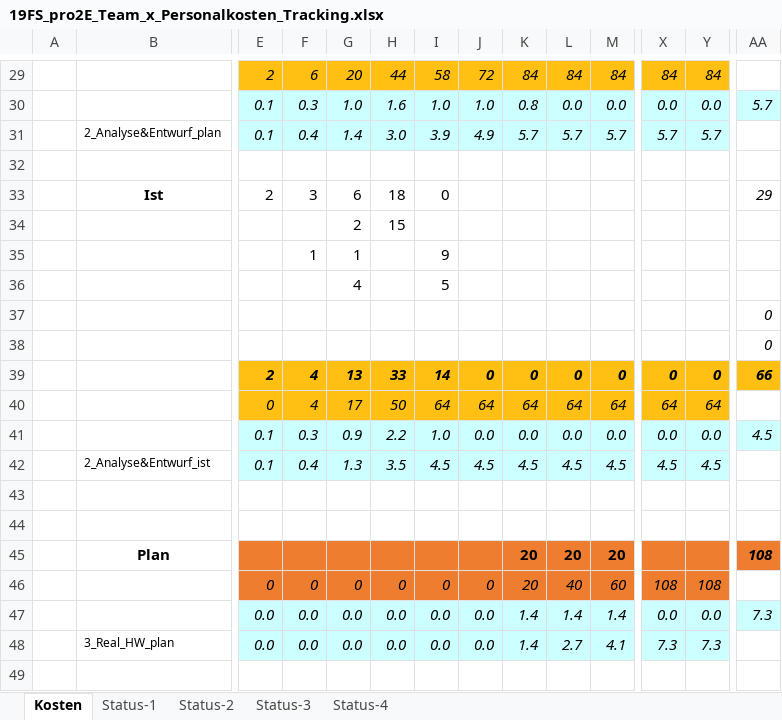
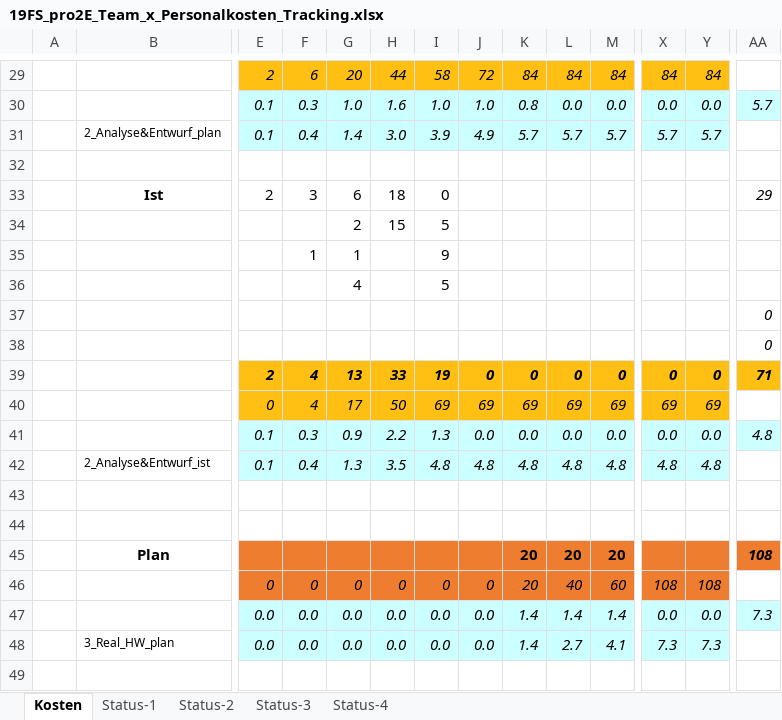
Before and after one commit to Swissmade41/EMI-Filter, an Excel workbook: Zeiterfassung/19FS_pro2E_Team_x_Personalkosten_Tracking.xlsx, sheet Kosten, drawn as a sheet; only a part is shown, gaps mark what is left out; values as stored, in another font and other column widths than the file's, no borders; removed rows and columns are numbered as before the commit, all else as after; rows hold the shown columns only; the diff names each change by its address in the sheet, - before the commit and + after, or states it on an @@ line.

Commit message:
Update 19FS_pro2E_Team_x_Personalkosten_Tracking.xlsx

```diff
--- a/Zeiterfassung/19FS_pro2E_Team_x_Personalkosten_Tracking.xlsx (sheet Kosten)
+++ b/Zeiterfassung/19FS_pro2E_Team_x_Personalkosten_Tracking.xlsx (sheet Kosten)
-I34: (empty)
+I34: 5
-I39: 14
+I39: 19
-AA39: 66
+AA39: 71
-row 40:  |  | 0 | 4 | 17 | 50 | 64 | 64 | 64 | 64 | 64 | 64 | 64
+row 40:  |  | 0 | 4 | 17 | 50 | 69 | 69 | 69 | 69 | 69 | 69 | 69
-I41: 1.0
+I41: 1.3
-AA41: 4.5
+AA41: 4.8
-row 42:  | 2_Analyse&Entwurf_ist | 0.1 | 0.4 | 1.3 | 3.5 | 4.5 | 4.5 | 4.5 | 4.5 | 4.5 | 4.5 | 4.5
+row 42:  | 2_Analyse&Entwurf_ist | 0.1 | 0.4 | 1.3 | 3.5 | 4.8 | 4.8 | 4.8 | 4.8 | 4.8 | 4.8 | 4.8
```
Also changed, not shown: charts or pictures.
